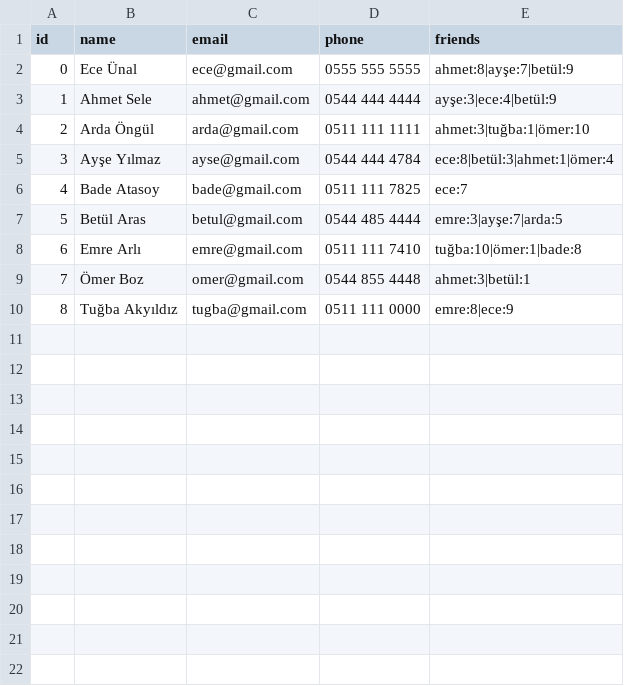
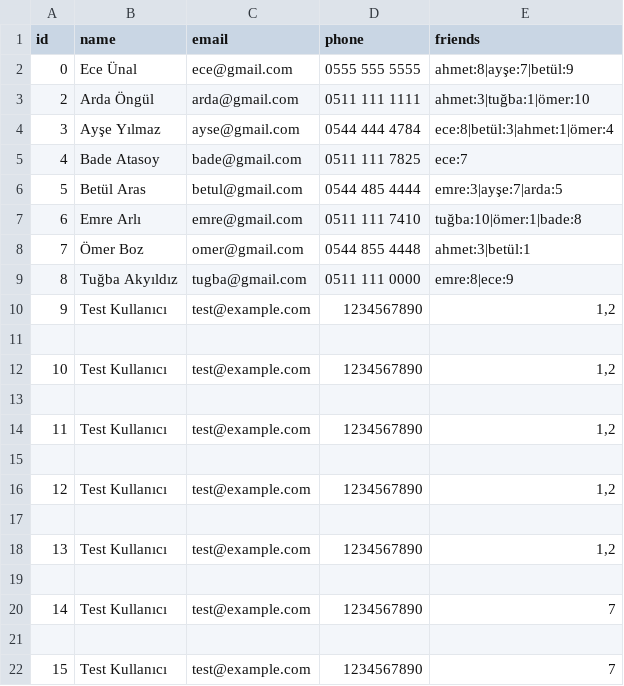
Before and after one commit to eceunall/arkadaspuanlama, a CSV file: public/data/friends.csv, drawn as a sheet; removed rows and columns are numbered as before the commit, all else as after; the diff names each change by its address in the sheet, - before the commit and + after, or states it on an @@ line.

Commit message:
test dosyaları eklendi

```diff
--- a/public/data/friends.csv
+++ b/public/data/friends.csv
-row 3: 1 | Ahmet Sele | ahmet@gmail.com | 0544 444 4444 | ayşe:3|ece:4|betül:9
+row 10: 9 | Test Kullanıcı | test@example.com | 1234567890 | 1,2
+row 11: (empty)
+row 12: 10 | Test Kullanıcı | test@example.com | 1234567890 | 1,2
+row 13: (empty)
+row 14: 11 | Test Kullanıcı | test@example.com | 1234567890 | 1,2
+row 15: (empty)
+row 16: 12 | Test Kullanıcı | test@example.com | 1234567890 | 1,2
+row 17: (empty)
+row 18: 13 | Test Kullanıcı | test@example.com | 1234567890 | 1,2
+row 19: (empty)
+row 20: 14 | Test Kullanıcı | test@example.com | 1234567890 | 7
+row 21: (empty)
+row 22: 15 | Test Kullanıcı | test@example.com | 1234567890 | 7
```
Also changed, not shown: 7 other files.
